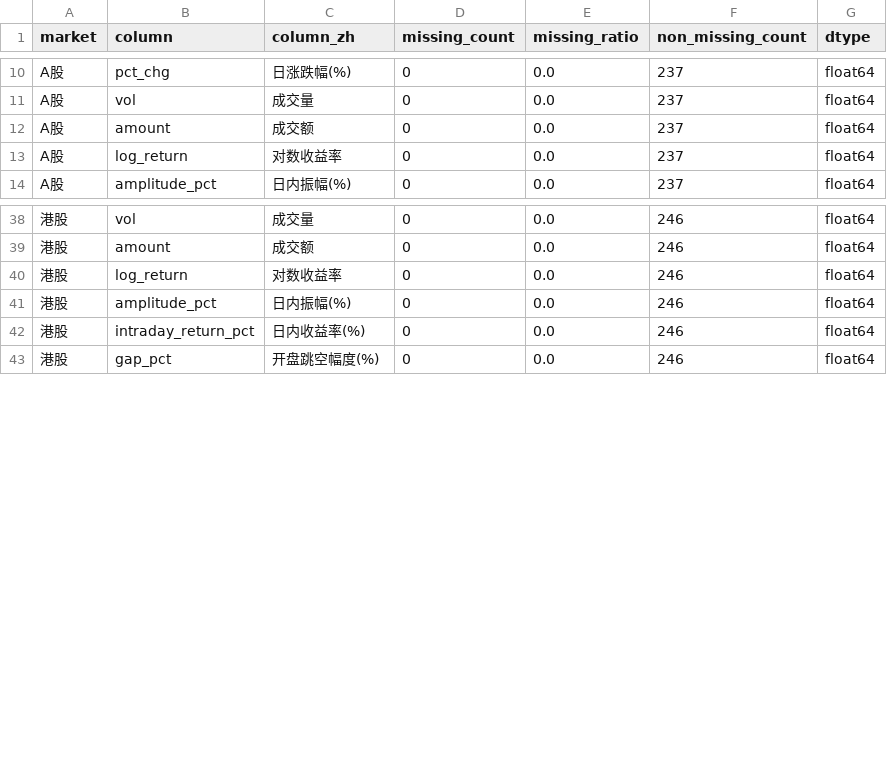
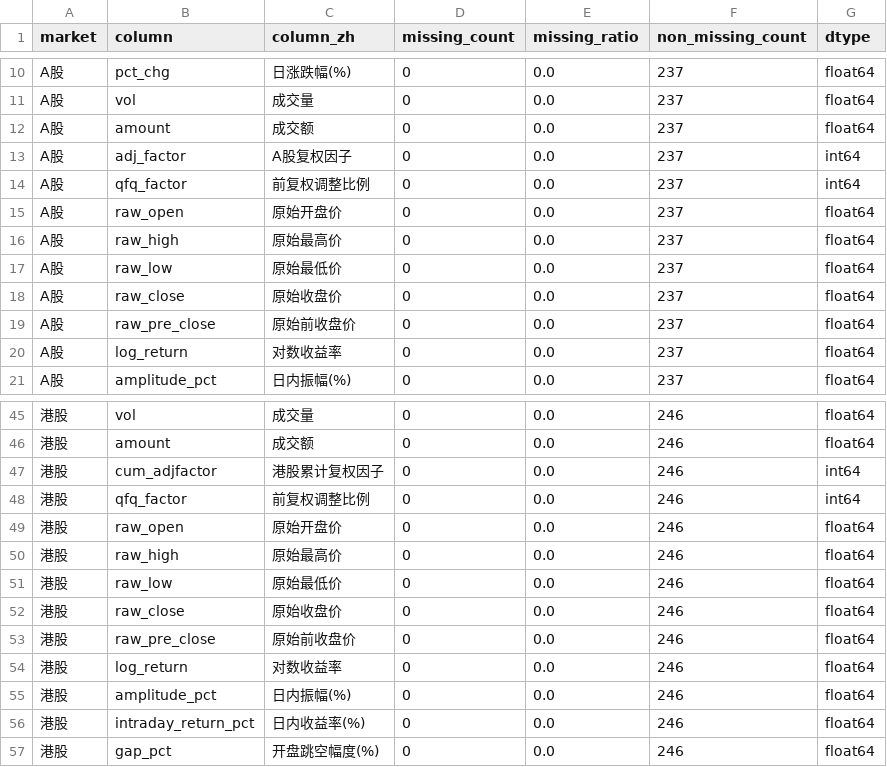
Before and after one commit to shadowcharmer/BA-AI-QUANT, a CSV file: task2/question1/task2_question1_missing_summary.csv, drawn as a sheet; only a part is shown, gaps mark what is left out; the diff names each change by its address in the sheet, - before the commit and + after, or states it on an @@ line.

```diff
--- a/task2/question1/task2_question1_missing_summary.csv
+++ b/task2/question1/task2_question1_missing_summary.csv
+row 13: A股 | adj_factor | A股复权因子 | 0 | 0.0 | 237 | int64
+row 14: A股 | qfq_factor | 前复权调整比例 | 0 | 0.0 | 237 | int64
+row 15: A股 | raw_open | 原始开盘价 | 0 | 0.0 | 237 | float64
+row 16: A股 | raw_high | 原始最高价 | 0 | 0.0 | 237 | float64
+row 17: A股 | raw_low | 原始最低价 | 0 | 0.0 | 237 | float64
+row 18: A股 | raw_close | 原始收盘价 | 0 | 0.0 | 237 | float64
+row 19: A股 | raw_pre_close | 原始前收盘价 | 0 | 0.0 | 237 | float64
+row 47: 港股 | cum_adjfactor | 港股累计复权因子 | 0 | 0.0 | 246 | int64
+row 48: 港股 | qfq_factor | 前复权调整比例 | 0 | 0.0 | 246 | int64
+row 49: 港股 | raw_open | 原始开盘价 | 0 | 0.0 | 246 | float64
+row 50: 港股 | raw_high | 原始最高价 | 0 | 0.0 | 246 | float64
+row 51: 港股 | raw_low | 原始最低价 | 0 | 0.0 | 246 | float64
+row 52: 港股 | raw_close | 原始收盘价 | 0 | 0.0 | 246 | float64
+row 53: 港股 | raw_pre_close | 原始前收盘价 | 0 | 0.0 | 246 | float64
```
Also changed, not shown: task2/question1/task2_question1_a_missing_summary.csv, task2/question1/task2_question1_dataset_overview.csv, 32 other files.
